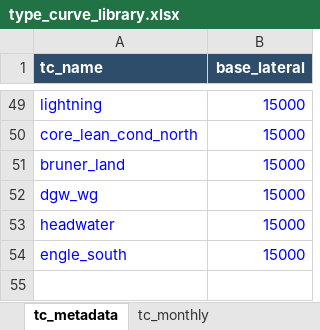
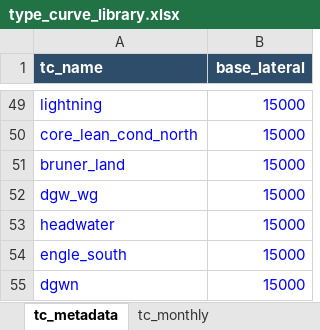
Before and after one commit to mburkegr/Utica-Model-V7, an Excel workbook: type_curve_library.xlsx, sheet tc_metadata, drawn as a sheet; only a part is shown, gaps mark what is left out; values as stored, in another font and other column widths than the file's, no borders; the diff names each change by its address in the sheet, - before the commit and + after, or states it on an @@ line.

```diff
--- a/type_curve_library.xlsx (sheet tc_metadata)
+++ b/type_curve_library.xlsx (sheet tc_metadata)
+row 55: dgwn | 15000
```
Also changed, not shown: sheet tc_monthly.
